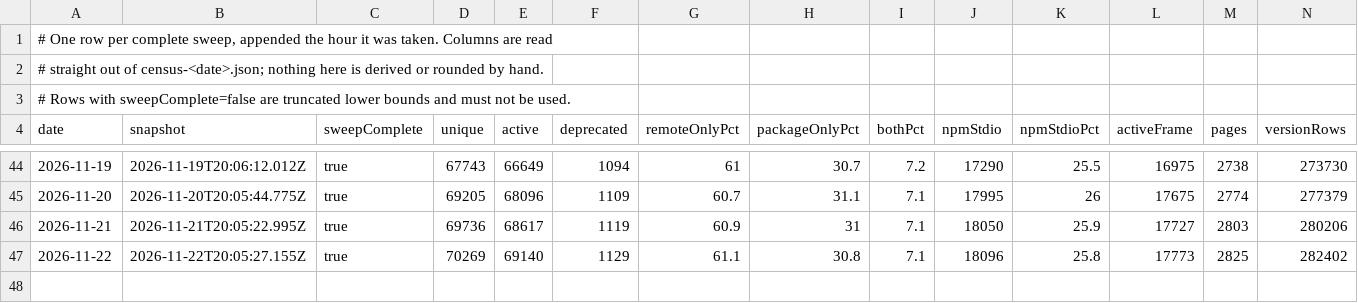
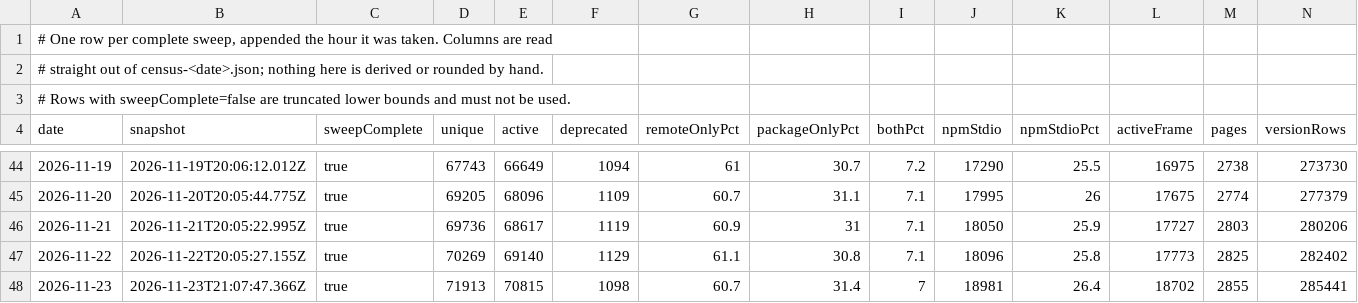
Before and after one commit to itguruhaseeb/mcp-probe, a TSV file: study/census-series/series.tsv, drawn as a sheet; only a part is shown, gaps mark what is left out; rows hold the shown columns only; the diff names each change by its address in the sheet, - before the commit and + after, or states it on an @@ line.

```diff
--- a/study/census-series/series.tsv
+++ b/study/census-series/series.tsv
+row 48: 2026-11-23 | 2026-11-23T21:07:47.366Z | true | 71913 | 70815 | 1098 | 60.7 | 31.4 | 7 | 18981 | 26.4 | 18702 | 2855 | 285441
```
Also changed, not shown: 1 other file.
